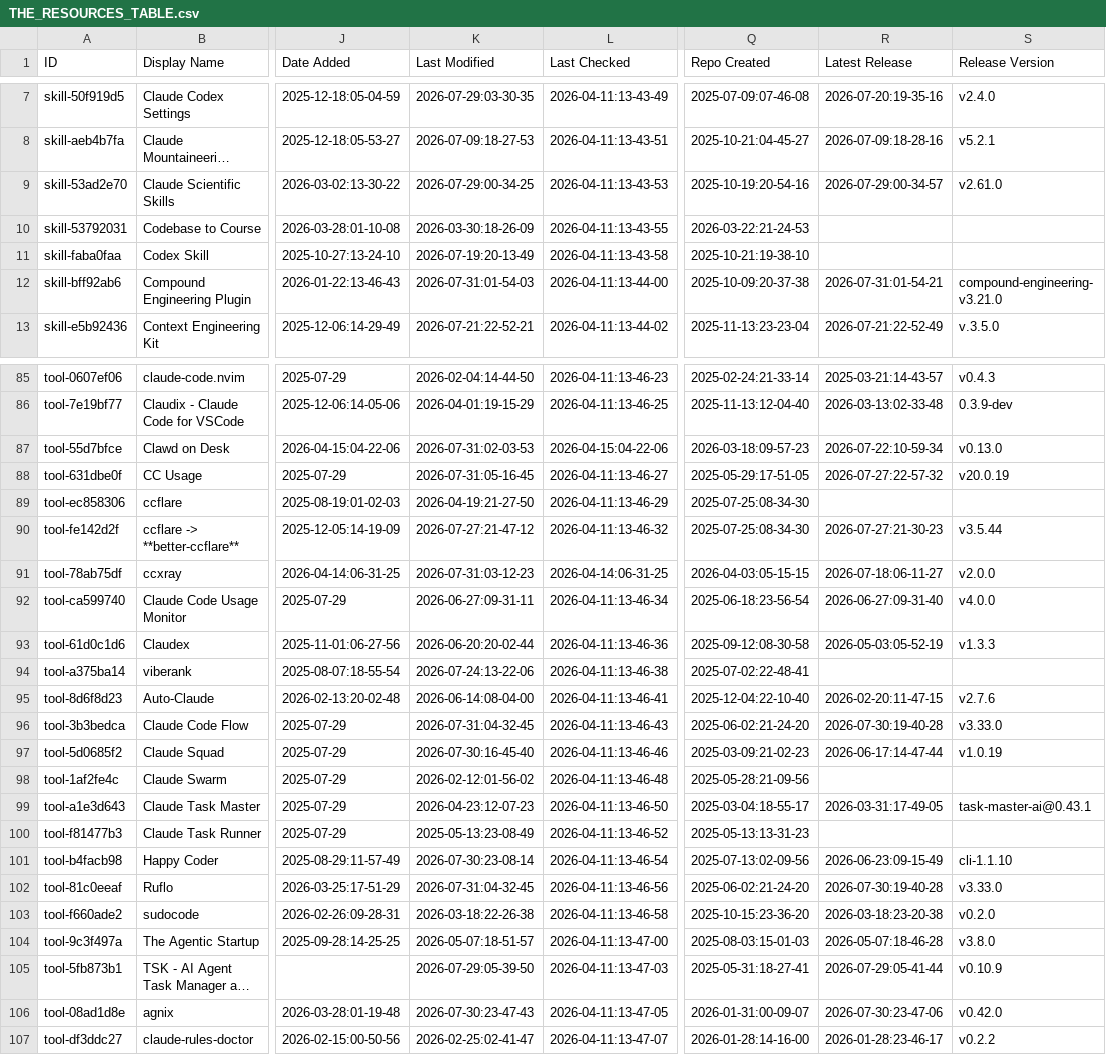
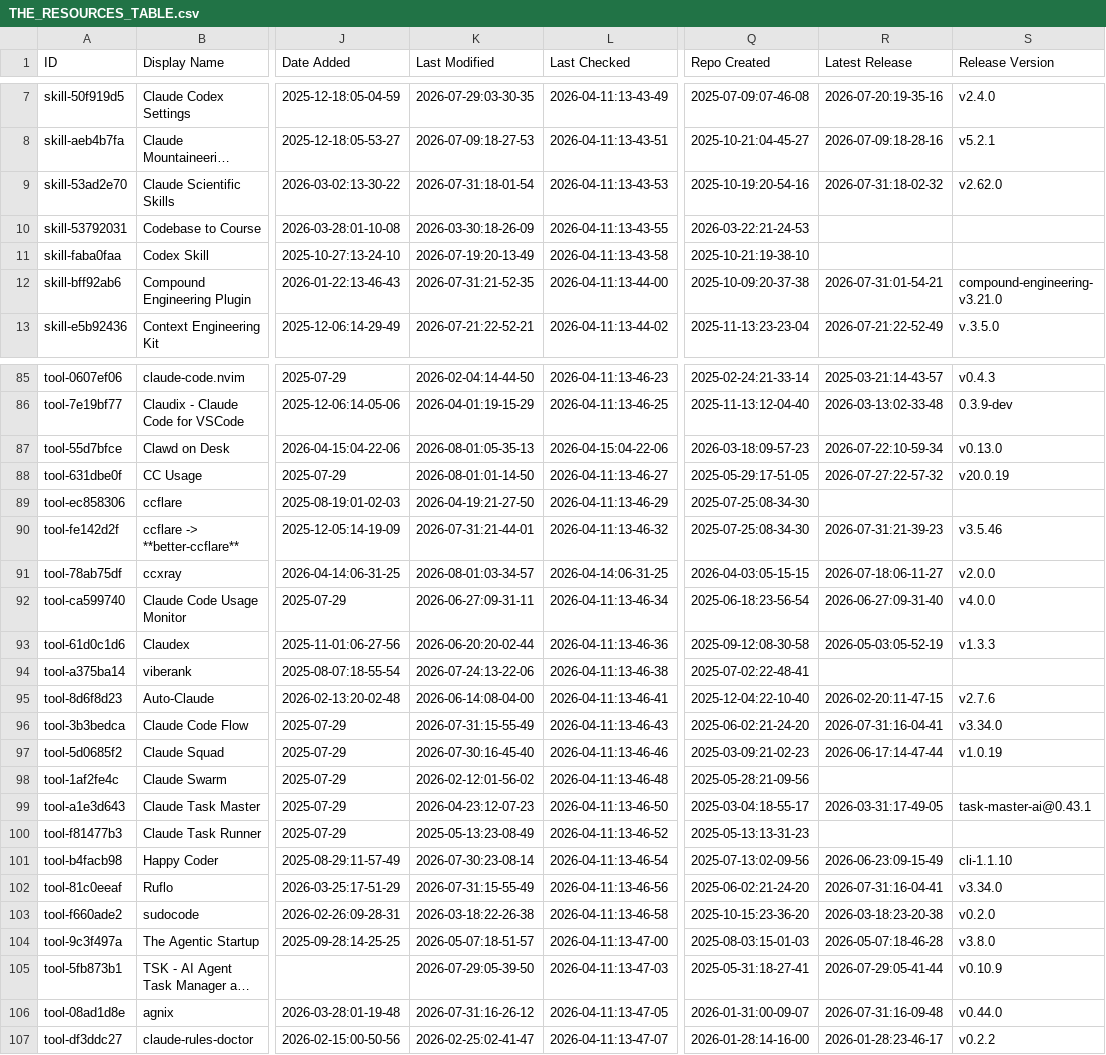
Before and after one commit to sowelswl/awesome-claude-code, a CSV file: THE_RESOURCES_TABLE.csv, drawn as a sheet; only a part is shown, gaps mark what is left out; long unchanged cells end in …; the diff covers the shown part only; the diff names each change by its address in the sheet, - before the commit and + after, or states it on an @@ line.

```diff
--- a/THE_RESOURCES_TABLE.csv
+++ b/THE_RESOURCES_TABLE.csv
-K9 (Last Modified): 2026-07-29:00-34-25
+K9 (Last Modified): 2026-07-31:18-01-54
-R9 (Latest Release): 2026-07-29:00-34-57
+R9 (Latest Release): 2026-07-31:18-02-32
-S9 (Release Version): v2.61.0
+S9 (Release Version): v2.62.0
-K12 (Last Modified): 2026-07-31:01-54-03
+K12 (Last Modified): 2026-07-31:21-52-35
-K87 (Last Modified): 2026-07-31:02-03-53
+K87 (Last Modified): 2026-08-01:05-35-13
-K88 (Last Modified): 2026-07-31:05-16-45
+K88 (Last Modified): 2026-08-01:01-14-50
-K90 (Last Modified): 2026-07-27:21-47-12
+K90 (Last Modified): 2026-07-31:21-44-01
-R90 (Latest Release): 2026-07-27:21-30-23
+R90 (Latest Release): 2026-07-31:21-39-23
-S90 (Release Version): v3.5.44
+S90 (Release Version): v3.5.46
-K91 (Last Modified): 2026-07-31:03-12-23
+K91 (Last Modified): 2026-08-01:03-34-57
-K96 (Last Modified): 2026-07-31:04-32-45
+K96 (Last Modified): 2026-07-31:15-55-49
-R96 (Latest Release): 2026-07-30:19-40-28
+R96 (Latest Release): 2026-07-31:16-04-41
-S96 (Release Version): v3.33.0
+S96 (Release Version): v3.34.0
-K102 (Last Modified): 2026-07-31:04-32-45
+K102 (Last Modified): 2026-07-31:15-55-49
-R102 (Latest Release): 2026-07-30:19-40-28
+R102 (Latest Release): 2026-07-31:16-04-41
-S102 (Release Version): v3.33.0
+S102 (Release Version): v3.34.0
-K106 (Last Modified): 2026-07-30:23-47-43
+K106 (Last Modified): 2026-07-31:16-26-12
-R106 (Latest Release): 2026-07-30:23-47-06
+R106 (Latest Release): 2026-07-31:16-09-48
-S106 (Release Version): v0.42.0
+S106 (Release Version): v0.44.0
```
Also changed, not shown: 23 edited cells elsewhere in this file.
